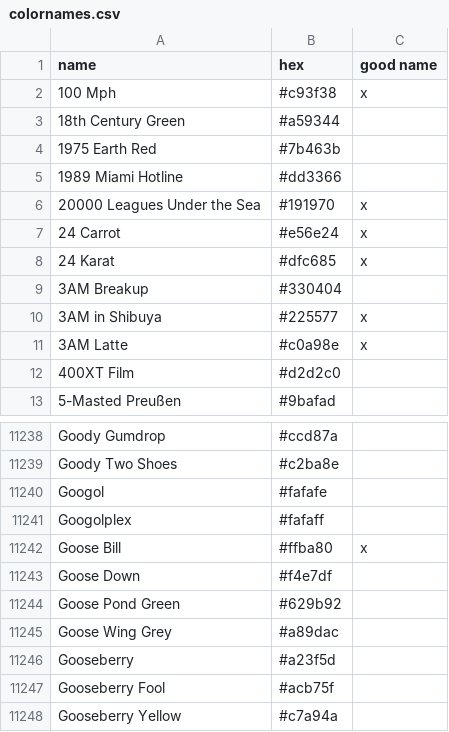
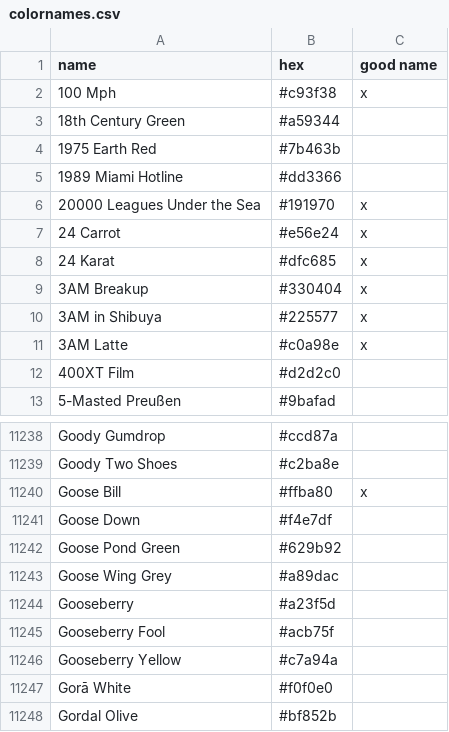
Before and after one commit to meodai/color-names, a CSV file: src/colornames.csv, drawn as a sheet; only a part is shown, gaps mark what is left out; the shorter side is filled out with more unchanged rows.

Commit message:
feat(colors): make color as BestOf and removes others
Remove Googol colors (Too close to white, while a nice reference, the  APIs will return it for white
most of the time)

```diff
--- a/src/colornames.csv
+++ b/src/colornames.csv
@@ -8,3 +8,3 @@ name,hex,good name
 24 Karat,#dfc685,x
-3AM Breakup,#330404,
+3AM Breakup,#330404,x
 3AM in Shibuya,#225577,x
@@ -11239,4 +11239,2 @@ Goody Gumdrop,#ccd87a,
 Goody Two Shoes,#c2ba8e,
-Googol,#fafafe,
-Googolplex,#fafaff,
 Goose Bill,#ffba80,x
```
